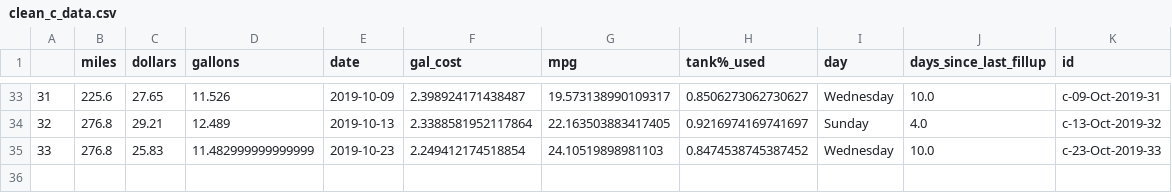
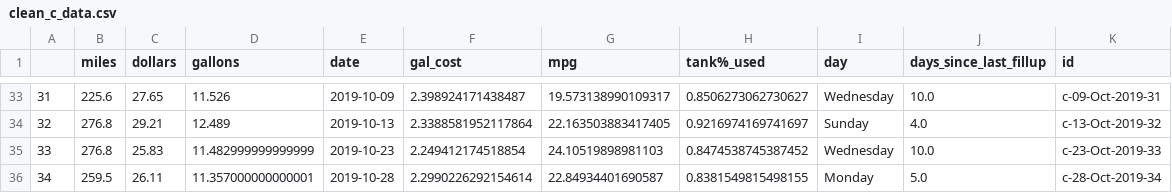
Before and after one commit to ethanfuerst/mpg-dashboard, a CSV file: clean_c_data.csv, drawn as a sheet; only a part is shown, gaps mark what is left out; the diff names each change by its address in the sheet, - before the commit and + after, or states it on an @@ line.

```diff
--- a/clean_c_data.csv
+++ b/clean_c_data.csv
+row 36: 34 | 259.5 | 26.11 | 11.357000000000001 | 2019-10-28 | 2.2990226292154614 | 22.84934401690587 | 0.8381549815498155 | Monday | 5.0 | c-28-Oct-2019-34
```
Also changed, not shown: car_mpg_data.csv, weather_data.csv, 1 other file.
